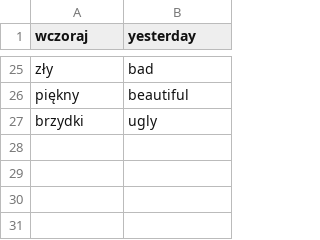
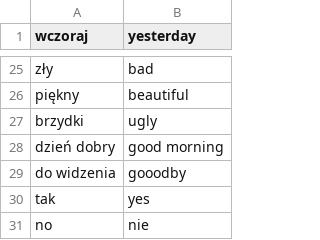
Before and after one commit to starcry/polish, a CSV file: flashCards.csv, drawn as a sheet; only a part is shown, gaps mark what is left out.

Commit message:
feat: master: adding in more words

```diff
--- a/flashCards.csv
+++ b/flashCards.csv
@@ -27 +27,5 @@ piękny,beautiful
 brzydki,ugly
+dzień dobry,good morning
+do widzenia,gooodby
+tak,yes
+no,nie
```
